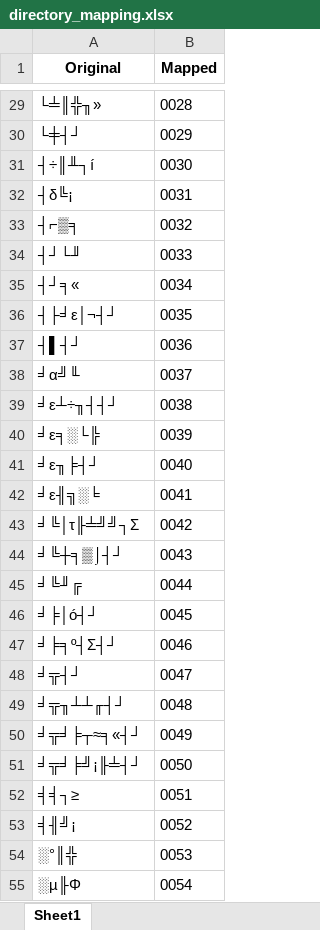
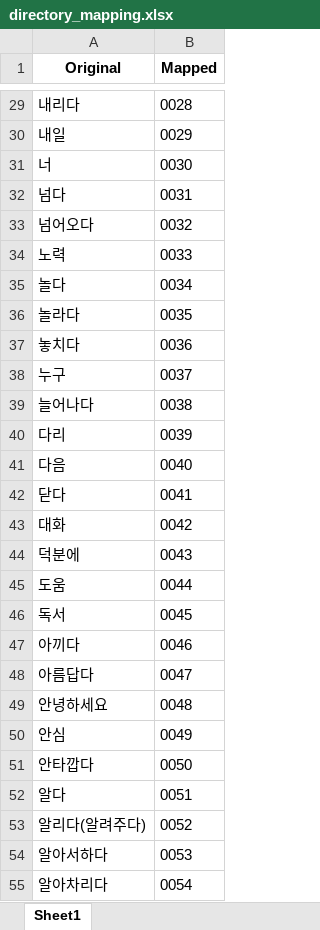
Before and after one commit to every-communication/e-co-ai, an Excel workbook: preprocessing/directory_mapping.xlsx, sheet Sheet1, drawn as a sheet; only a part is shown, gaps mark what is left out; values as stored, in another font and other column widths than the file's, no borders; the diff covers the shown part only; the diff names each change by its address in the sheet, - before the commit and + after, or states it on an @@ line.

```diff
--- a/preprocessing/directory_mapping.xlsx (sheet Sheet1)
+++ b/preprocessing/directory_mapping.xlsx (sheet Sheet1)
-A29 (Original): └╧║╬╖»
+A29 (Original): 내리다
-A30 (Original): └╪┤┘
+A30 (Original): 내일
-A31 (Original): ┤÷║╨┐í
+A31 (Original): 너
-A32 (Original): ┤δ╚¡
+A32 (Original): 넘다
-A33 (Original): ┤⌐▒╕
+A33 (Original): 넘어오다
-A34 (Original): ┤┘└╜
+A34 (Original): 노력
-A35 (Original): ┤┘╕«
+A35 (Original): 놀다
-A36 (Original): ┤├╛ε│¬┤┘
+A36 (Original): 놀라다
-A37 (Original): ┤▌┤┘
+A37 (Original): 놓치다
-A38 (Original): ╛α╝╙
+A38 (Original): 누구
-A39 (Original): ╛ε┴÷╖┤┤┘
+A39 (Original): 늘어나다
-A40 (Original): ╛ε╕░└╠
+A40 (Original): 다리
-A41 (Original): ╛ε╖╞┤┘
+A41 (Original): 다음
-A42 (Original): ╛ε╢╗░╘
+A42 (Original): 닫다
-A43 (Original): ╛╚│τ╟╧╝╝┐Σ
+A43 (Original): 대화
-A44 (Original): ╛╚┼╕▒⌡┤┘
+A44 (Original): 덕분에
-A45 (Original): ╛╚╜╔
+A45 (Original): 도움
-A46 (Original): ╛╞│ó┤┘
+A46 (Original): 독서
-A47 (Original): ╛╞╕º┤Σ┤┘
+A47 (Original): 아끼다
-A48 (Original): ╛╦┤┘
+A48 (Original): 아름답다
-A49 (Original): ╛╦╖┴┴╓┤┘
+A49 (Original): 안녕하세요
-A50 (Original): ╛╦╛╞┬≈╕«┤┘
+A50 (Original): 안심
-A51 (Original): ╛╦╛╞╝¡╟╧┤┘
+A51 (Original): 안타깝다
-A52 (Original): ╡╡┐≥
+A52 (Original): 알다
-A53 (Original): ╡╢╝¡
+A53 (Original): 알리다(알려주다)
-A54 (Original): ░°║╬
+A54 (Original): 알아서하다
-A55 (Original): ░µ╟Φ
+A55 (Original): 알아차리다
```
Also changed, not shown: 43 edited cells elsewhere in this sheet, 22 other files.
